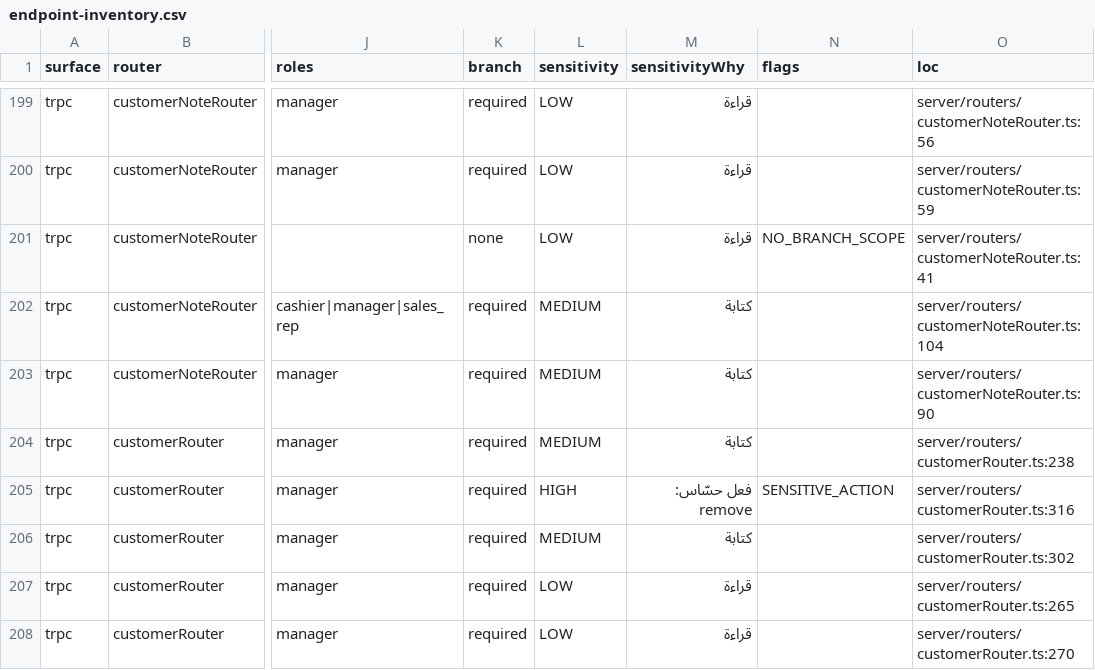
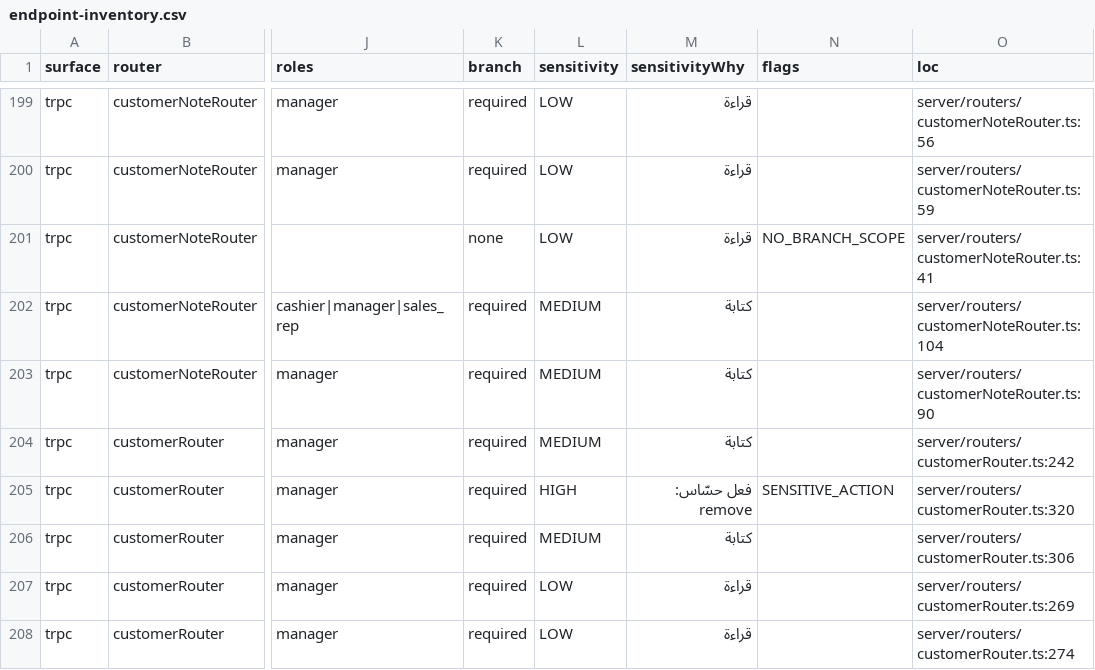
Before and after one commit to ahrrfy/business_management_system, a CSV file: docs/authz/endpoint-inventory.csv, drawn as a sheet; only a part is shown, gaps mark what is left out; the diff covers the shown part only; the diff names each change by its address in the sheet, - before the commit and + after, or states it on an @@ line.

```diff
--- a/docs/authz/endpoint-inventory.csv
+++ b/docs/authz/endpoint-inventory.csv
-O204 (loc): server/routers/customerRouter.ts:238
+O204 (loc): server/routers/customerRouter.ts:242
-O205 (loc): server/routers/customerRouter.ts:316
+O205 (loc): server/routers/customerRouter.ts:320
-O206 (loc): server/routers/customerRouter.ts:302
+O206 (loc): server/routers/customerRouter.ts:306
-O207 (loc): server/routers/customerRouter.ts:265
+O207 (loc): server/routers/customerRouter.ts:269
-O208 (loc): server/routers/customerRouter.ts:270
+O208 (loc): server/routers/customerRouter.ts:274
```
Also changed, not shown: 1 added row and 15 edited cells elsewhere in this file, 2 other files.
